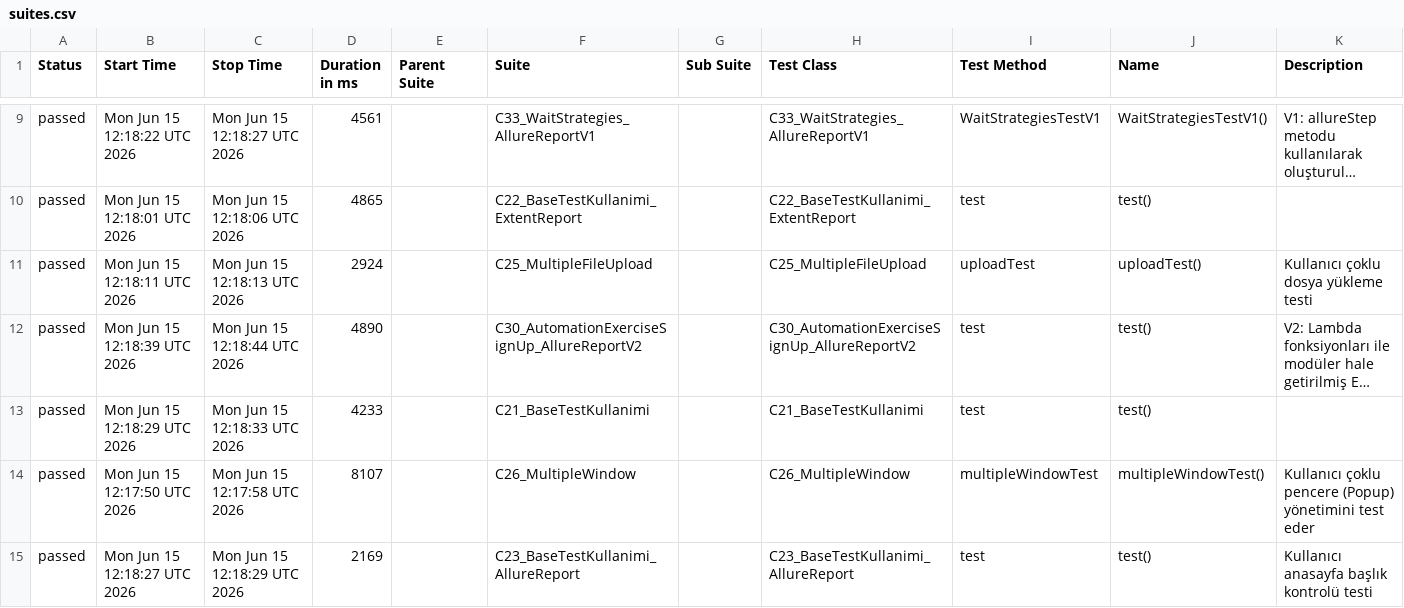
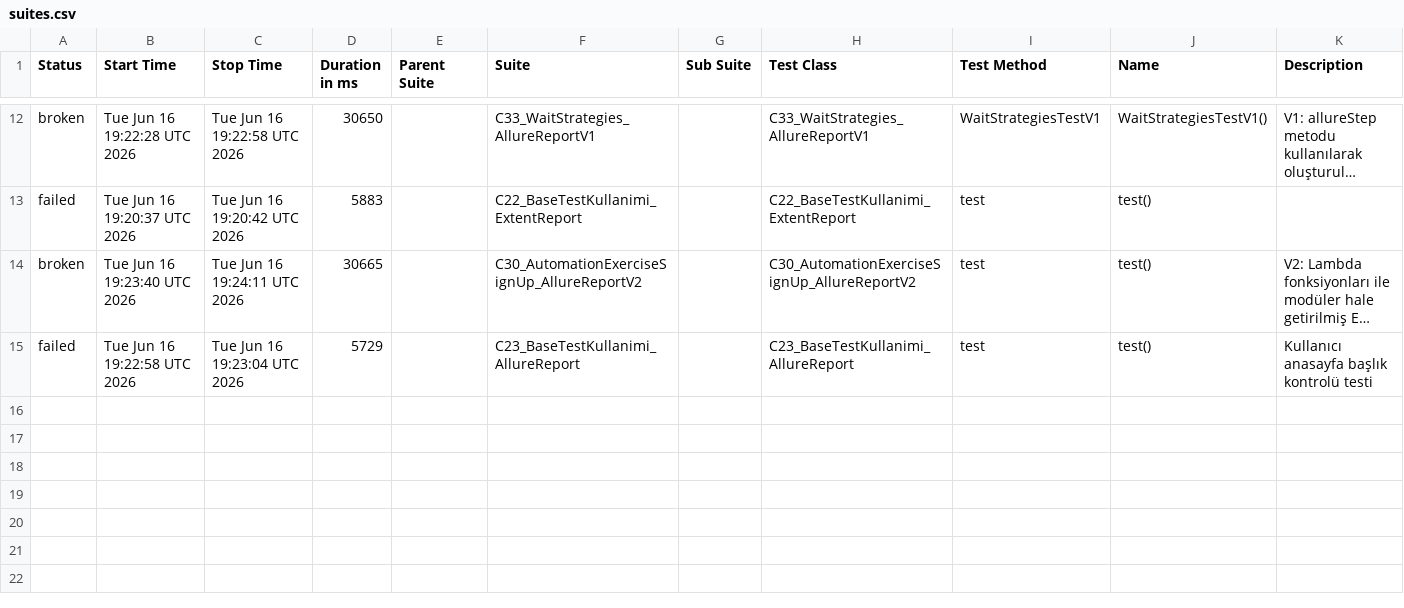
Before and after one commit to kilicCeren/TestAutomationWithPlaywrightJava, a CSV file: allure-history/data/suites.csv, drawn as a sheet; only a part is shown, gaps mark what is left out; long unchanged cells end in …; removed rows and columns are numbered as before the commit, all else as after; the diff covers the shown part only; the diff names each change by its address in the sheet, - before the commit and + after, or states it on an @@ line.

```diff
--- a/allure-history/data/suites.csv
+++ b/allure-history/data/suites.csv
-A12 (Status): passed
+A12 (Status): broken
-B12 (Start Time): Mon Jun 15 12:18:22 UTC 2026
+B12 (Start Time): Tue Jun 16 19:22:28 UTC 2026
-C12 (Stop Time): Mon Jun 15 12:18:27 UTC 2026
+C12 (Stop Time): Tue Jun 16 19:22:58 UTC 2026
-D12 (Duration in ms): 4561
+D12 (Duration in ms): 30650
-A13 (Status): passed
+A13 (Status): failed
-B13 (Start Time): Mon Jun 15 12:18:01 UTC 2026
+B13 (Start Time): Tue Jun 16 19:20:37 UTC 2026
-C13 (Stop Time): Mon Jun 15 12:18:06 UTC 2026
+C13 (Stop Time): Tue Jun 16 19:20:42 UTC 2026
-D13 (Duration in ms): 4865
+D13 (Duration in ms): 5883
-row 11: passed | Mon Jun 15 12:18:11 UTC 2026 | Mon Jun 15 12:18:13 UTC 2026 | 2924 |  | C25_MultipleFileUpload |  | C25_MultipleFileUpload | uploadTest | uploadTest() | Kullanıcı çoklu dosya yükleme testi
-A14 (Status): passed
+A14 (Status): broken
-B14 (Start Time): Mon Jun 15 12:18:39 UTC 2026
+B14 (Start Time): Tue Jun 16 19:23:40 UTC 2026
-C14 (Stop Time): Mon Jun 15 12:18:44 UTC 2026
+C14 (Stop Time): Tue Jun 16 19:24:11 UTC 2026
-D14 (Duration in ms): 4890
+D14 (Duration in ms): 30665
-row 13: passed | Mon Jun 15 12:18:29 UTC 2026 | Mon Jun 15 12:18:33 UTC 2026 | 4233 |  | C21_BaseTestKullanimi |  | C21_BaseTestKullanimi | test | test()
-row 14: passed | Mon Jun 15 12:17:50 UTC 2026 | Mon Jun 15 12:17:58 UTC 2026 | 8107 |  | C26_MultipleWindow |  | C26_MultipleWindow | multipleWindowTest | multipleWindowTest() | Kullanıcı çoklu pencere (Popup) yönetimini test eder
-A15 (Status): passed
+A15 (Status): failed
-B15 (Start Time): Mon Jun 15 12:18:27 UTC 2026
+B15 (Start Time): Tue Jun 16 19:22:58 UTC 2026
-C15 (Stop Time): Mon Jun 15 12:18:29 UTC 2026
+C15 (Stop Time): Tue Jun 16 19:23:04 UTC 2026
-D15 (Duration in ms): 2169
+D15 (Duration in ms): 5729
```
Also changed, not shown: 4 added rows, 1 removed row and 28 edited cells elsewhere in this file, allure-history/data/behaviors.csv, 52 other files.
